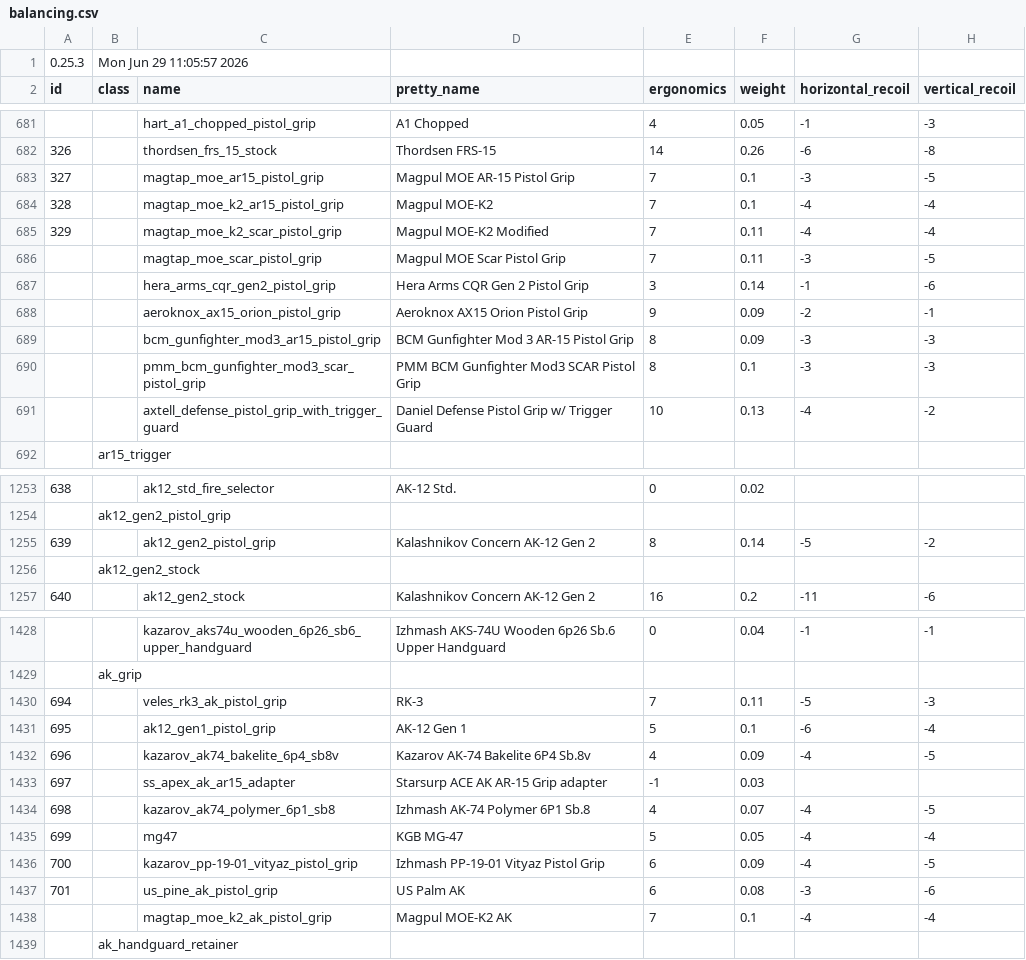
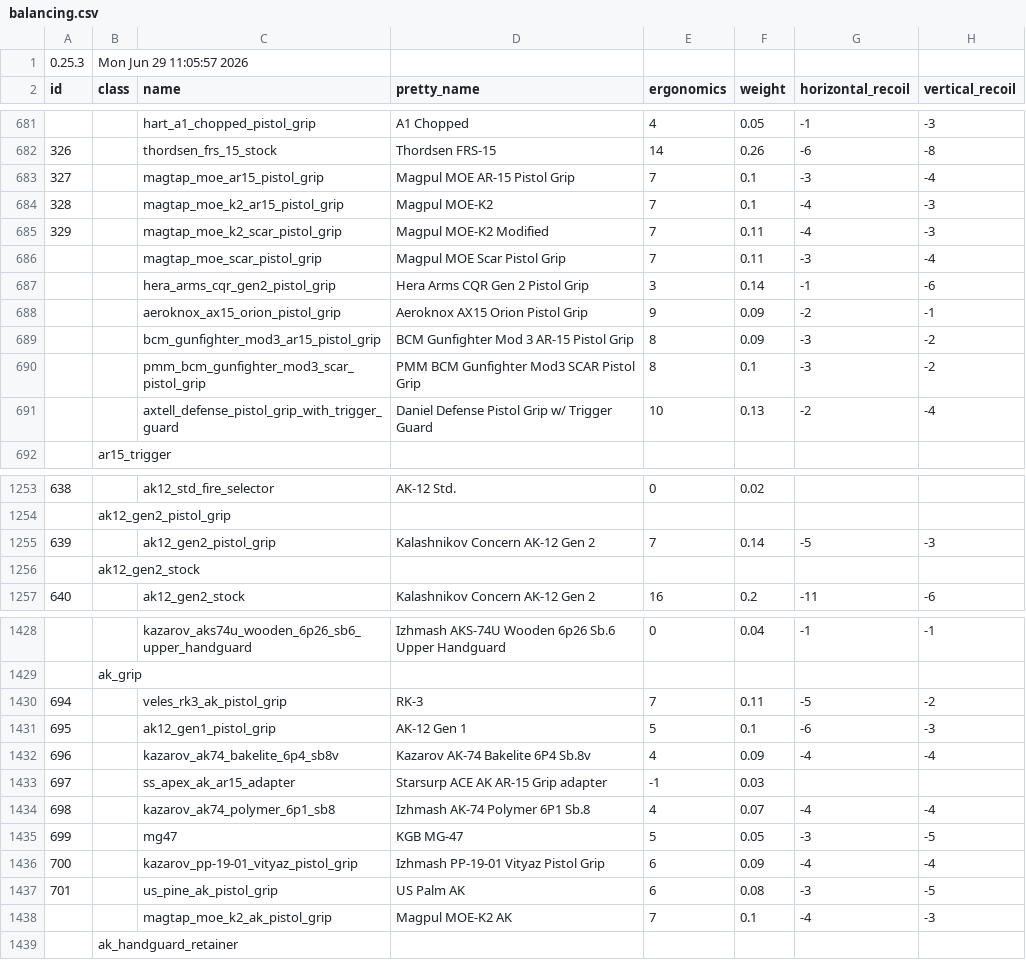
Before and after one commit to recoil-group/deadline-balancing, a CSV file: balancing.csv, drawn as a sheet; only a part is shown, gaps mark what is left out; the diff names each change by its address in the sheet, - before the commit and + after, or states it on an @@ line.

Commit message:
moe nerf + pistol grip adjustments

```diff
--- a/balancing.csv
+++ b/balancing.csv
-H683 (vertical_recoil): -5
+H683 (vertical_recoil): -4
-H684:H685 (vertical_recoil): -4
+H684:H685 (vertical_recoil): -3
-H686 (vertical_recoil): -5
+H686 (vertical_recoil): -4
-H689:H690 (vertical_recoil): -3
+H689:H690 (vertical_recoil): -2
-G691 (horizontal_recoil): -4
+G691 (horizontal_recoil): -2
-H691 (vertical_recoil): -2
+H691 (vertical_recoil): -4
-E1255 (ergonomics): 8
+E1255 (ergonomics): 7
-H1255 (vertical_recoil): -2
+H1255 (vertical_recoil): -3
-H1430 (vertical_recoil): -3
+H1430 (vertical_recoil): -2
-H1431 (vertical_recoil): -4
+H1431 (vertical_recoil): -3
-H1432 (vertical_recoil): -5
+H1432 (vertical_recoil): -4
-H1434 (vertical_recoil): -5
+H1434 (vertical_recoil): -4
-G1435 (horizontal_recoil): -4
+G1435 (horizontal_recoil): -3
-H1435 (vertical_recoil): -4
+H1435 (vertical_recoil): -5
-H1436 (vertical_recoil): -5
+H1436 (vertical_recoil): -4
-H1437 (vertical_recoil): -6
+H1437 (vertical_recoil): -5
-H1438 (vertical_recoil): -4
+H1438 (vertical_recoil): -3
```
